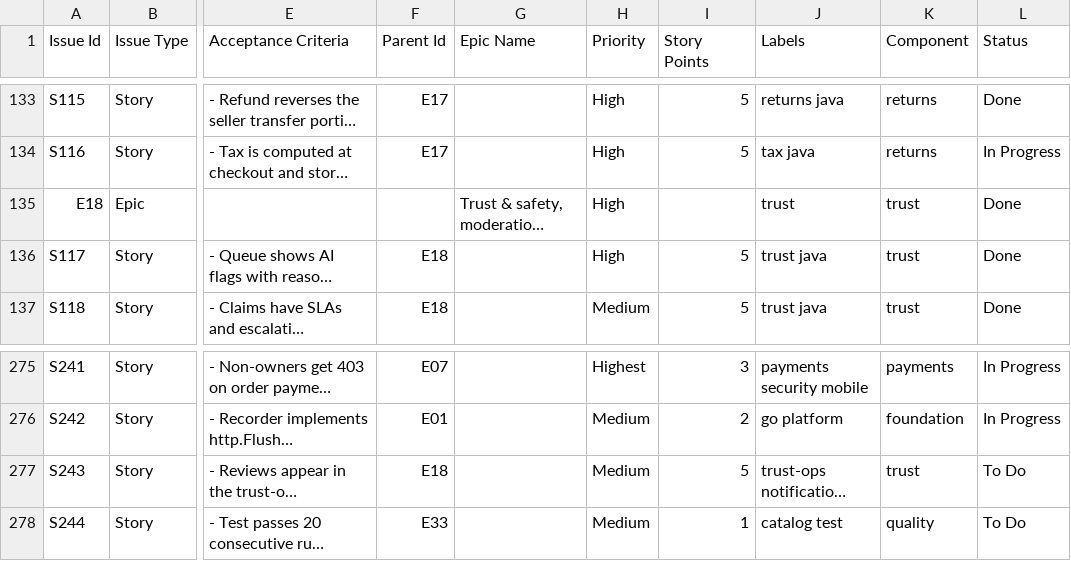
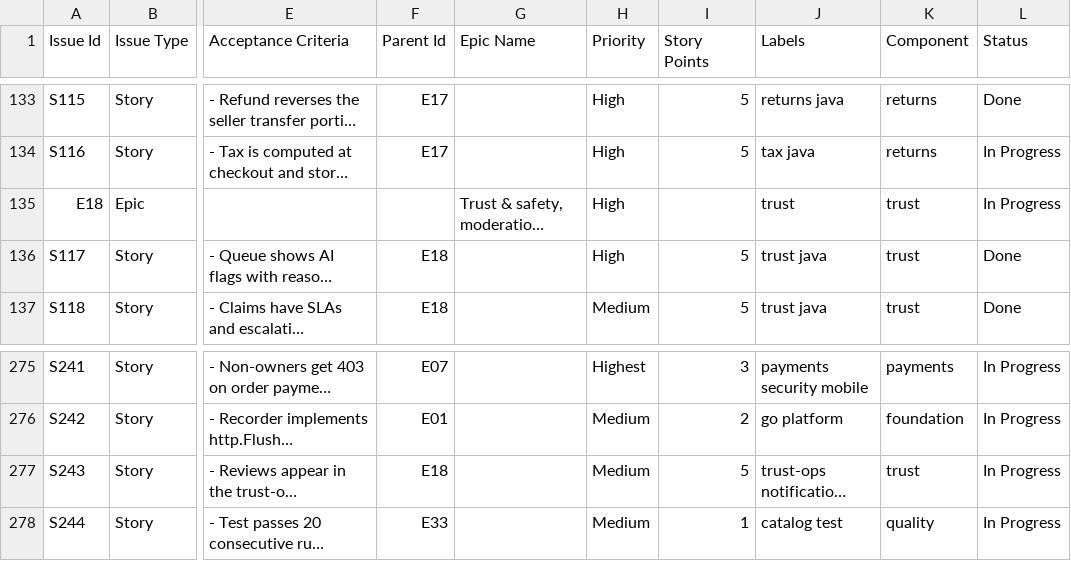
Before and after one commit to billionairedev24/diaspora-commerce, a CSV file: docs/backlog/backlog.csv, drawn as a sheet; only a part is shown, gaps mark what is left out; long unchanged cells end in …; the diff names each change by its address in the sheet, - before the commit and + after, or states it on an @@ line.

```diff
--- a/docs/backlog/backlog.csv
+++ b/docs/backlog/backlog.csv
-L135 (Status): Done
+L135 (Status): In Progress
-L277:L278 (Status): To Do
+L277:L278 (Status): In Progress
```
